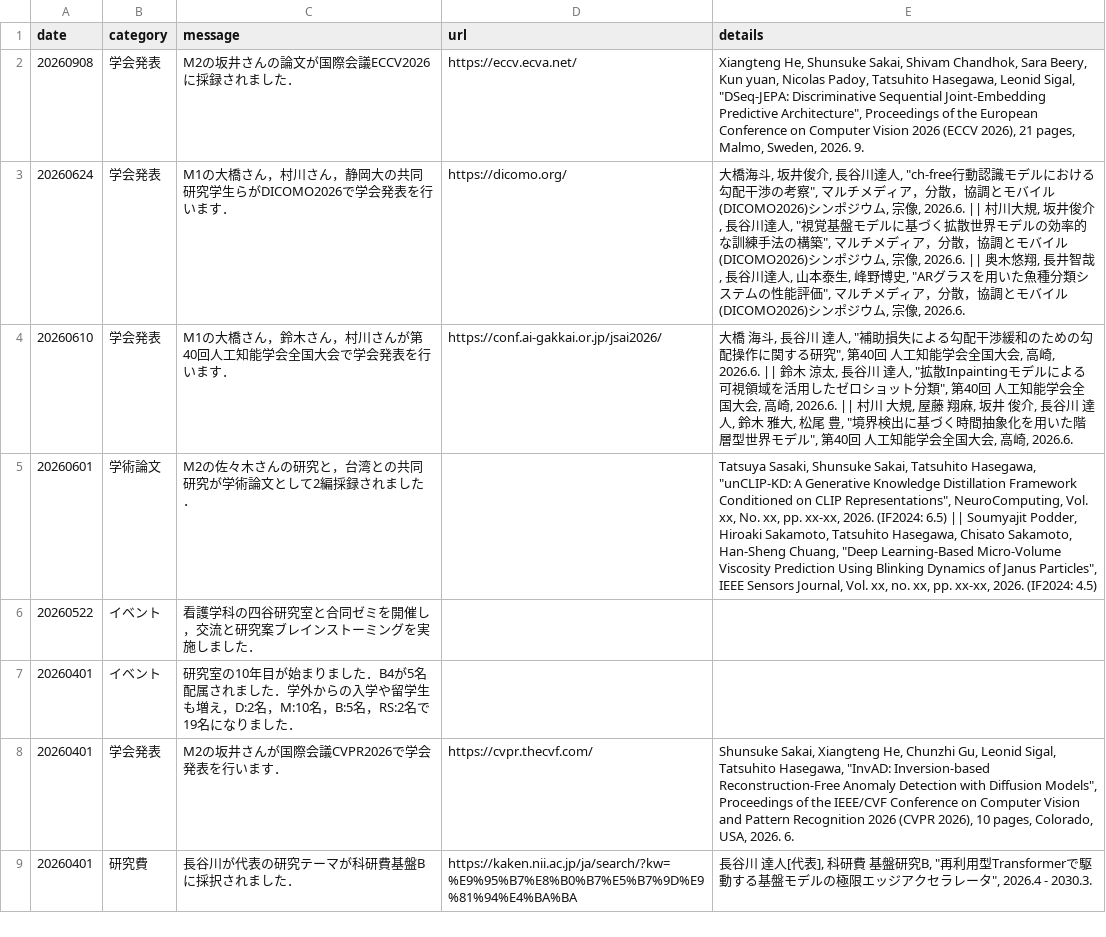
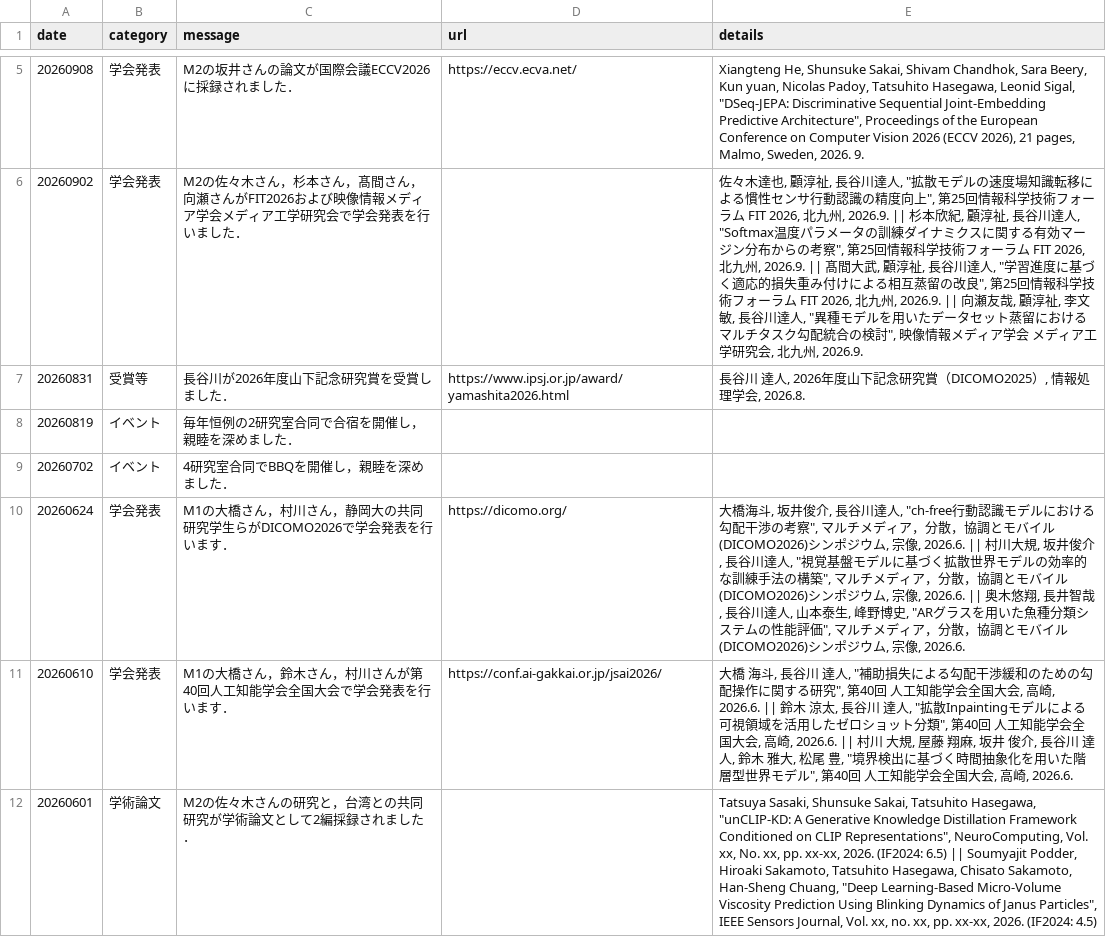
Before and after one commit to haselab-dev/haselabweb-dev, a TSV file: data/news.tsv, drawn as a sheet; only a part is shown, gaps mark what is left out; the shorter side is filled out with more unchanged rows; the diff covers the shown part only; the diff names each change by its address in the sheet, - before the commit and + after, or states it on an @@ line.

```diff
--- a/data/news.tsv
+++ b/data/news.tsv
+row 6: 20260902 | 学会発表 | M2の佐々木さん，杉本さん，髙間さん，向瀬さんがFIT2026および映像情報メディア学会メディア工学研究会で学会発表を行いました． |  | 佐々木達也, 顧淳祉, 長谷川達人, "拡散モデルの速度場知識転移による慣性センサ行動認識の精度向上", 第25回情報科学技術フォーラム FIT 2026, 北九州, 2026.9. || 杉本欣紀, 顧淳祉, 長谷川達人, "Softmax温度パラメータの訓練ダイナミクスに関する有効マージン分布からの考察", 第25回情報科学技術フォーラム FIT 2026, 北九州, 2026.9. || 髙間大武, 顧淳祉, 長谷川達人, "学習進度に基づく適応的損失重み付けによる相互蒸留の改良", 第25回情報科学技術フォーラム FIT 2026, 北九州, 2026.9. || 向瀬友哉, 顧淳祉, 李文敏, 長谷川達人, "異種モデルを用いたデータセット蒸留におけるマルチタスク勾配統合の検討", 映像情報メディア学会 メディア工学研究会, 北九州, 2026.9.
+row 7: 20260831 | 受賞等 | 長谷川が2026年度山下記念研究賞を受賞しました． | https://www.ipsj.or.jp/award/yamashita2026.html | 長谷川 達人, 2026年度山下記念研究賞（DICOMO2025）, 情報処理学会, 2026.8.
+row 8: 20260819 | イベント | 毎年恒例の2研究室合同で合宿を開催し，親睦を深めました．
+row 9: 20260702 | イベント | 4研究室合同でBBQを開催し，親睦を深めました．
```
Also changed, not shown: 3 added rows elsewhere in this file, 4 other files.
